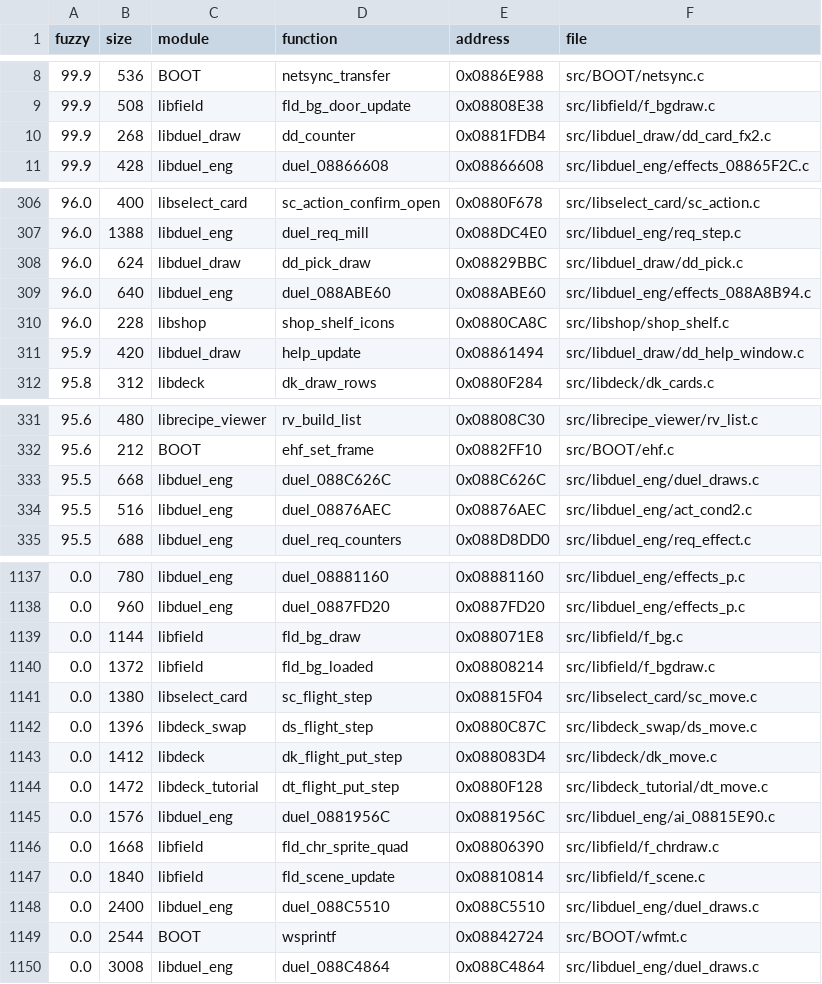
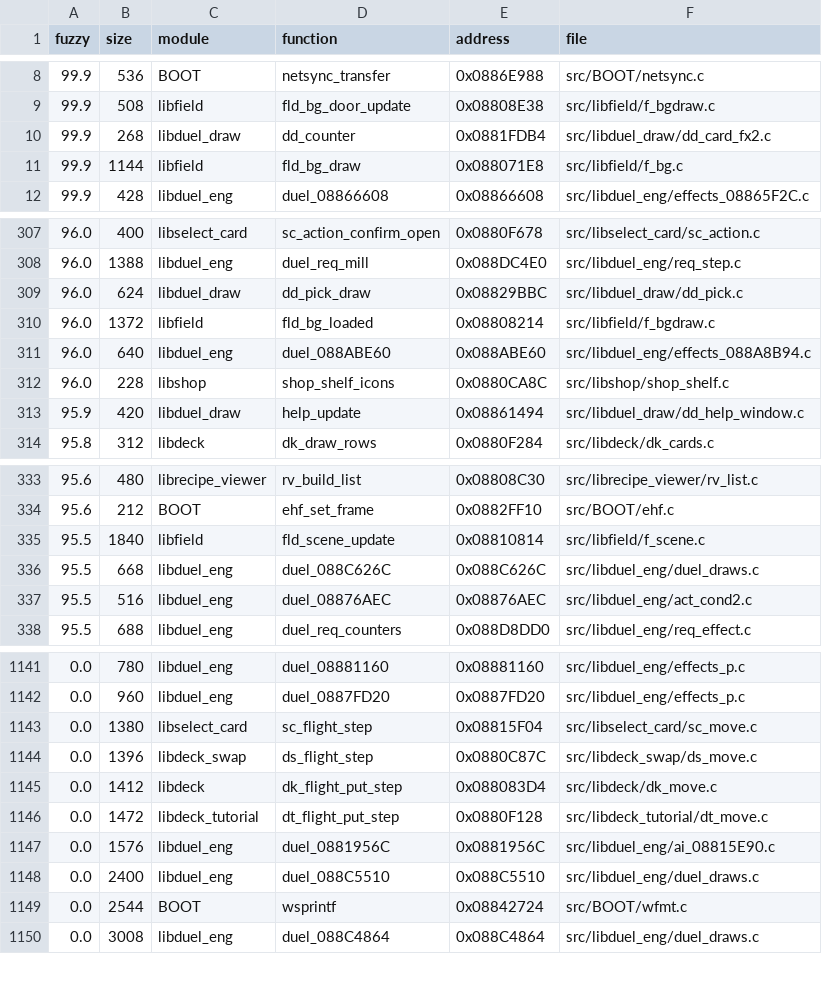
Before and after one commit to thiago-cipitelli/tagforce-decomp, a TSV file: docs/matching_queue.tsv, drawn as a sheet; only a part is shown, gaps mark what is left out; removed rows and columns are numbered as before the commit, all else as after; the diff covers the shown part only; the diff names each change by its address in the sheet, - before the commit and + after, or states it on an @@ line.

Commit message:
libfield: todas as funções com C (status NON_MATCHING anotado em fld_npc_cmd_place, fld_player_update, fld_res_update); ByteMatch 63,4% código, 90,4% fuzzy; fila regenerada (1153); estado em docs/matching.md

```diff
--- a/docs/matching_queue.tsv
+++ b/docs/matching_queue.tsv
+row 11: 99.9 | 1144 | libfield | fld_bg_draw | 0x088071E8 | src/libfield/f_bg.c
+row 310: 96.0 | 1372 | libfield | fld_bg_loaded | 0x08808214 | src/libfield/f_bgdraw.c
+row 335: 95.5 | 1840 | libfield | fld_scene_update | 0x08810814 | src/libfield/f_scene.c
-row 1139: 0.0 | 1144 | libfield | fld_bg_draw | 0x088071E8 | src/libfield/f_bg.c
-row 1140: 0.0 | 1372 | libfield | fld_bg_loaded | 0x08808214 | src/libfield/f_bgdraw.c
-row 1146: 0.0 | 1668 | libfield | fld_chr_sprite_quad | 0x08806390 | src/libfield/f_chrdraw.c
-row 1147: 0.0 | 1840 | libfield | fld_scene_update | 0x08810814 | src/libfield/f_scene.c
```
Also changed, not shown: 1 added row elsewhere in this file, 2 other files.
